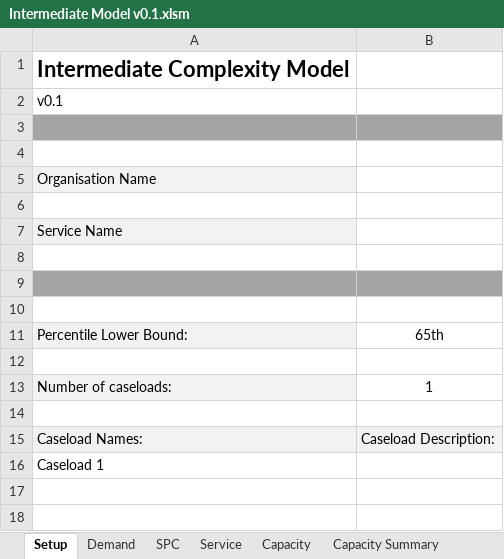
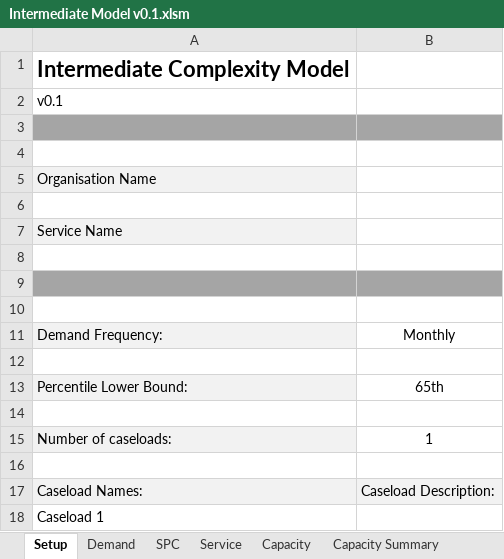
Before and after one commit to Demand-and-Capacity-products/CaseloadModel, an Excel workbook: Intermediate Model v0.1.xlsm, sheet Setup, drawn as a sheet; values as stored, in another font and other column widths than the file's, no borders; the diff names each change by its address in the sheet, - before the commit and + after, or states it on an @@ line.

Commit message:
Update model
Demand can now entered weekly or monthly
Service tab now has the option of daily (5/7 and 7/7)
Ad-Hoc Capacity can now be entered

```diff
--- a/Intermediate Model v0.1.xlsm (sheet Setup)
+++ b/Intermediate Model v0.1.xlsm (sheet Setup)
+row 11: Demand Frequency: | Monthly
+row 12: (empty)
```
Also changed, not shown: sheet Capacity, sheet Demand, sheet Summary, sheet Service, sheet SPC, formulas that keep their value, hidden cells, charts or pictures.
